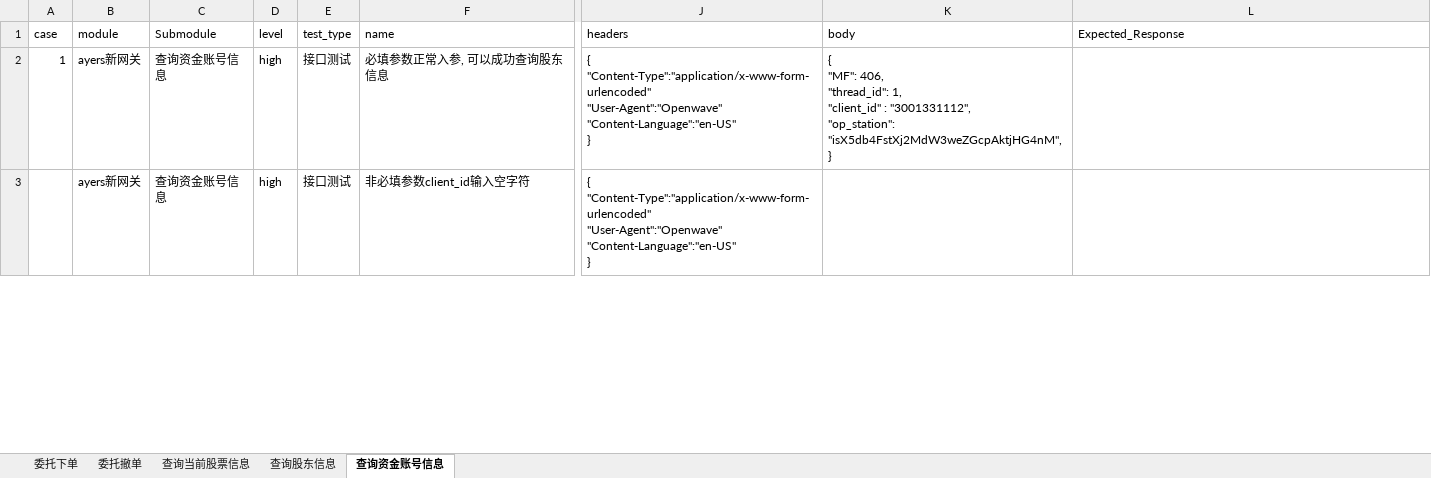
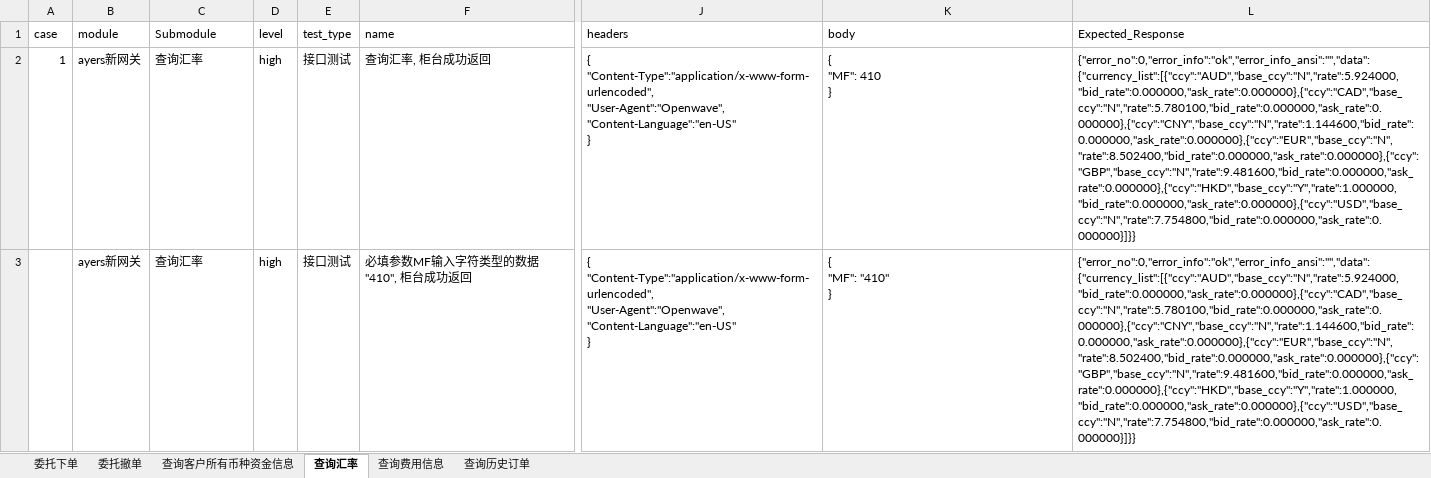
Before and after one commit to sevencrime/Interface_Auto_Test, an Excel workbook: docs/data.xlsx, sheet 查询汇率, drawn as a sheet; only a part is shown, gaps mark what is left out; values as stored, in another font and other column widths than the file's, no borders; ↵ is a line break in a cell; the diff covers the shown part only; the diff names each change by its address in the sheet, - before the commit and + after, or states it on an @@ line.

```diff
--- a/docs/data.xlsx (sheet 查询汇率)
+++ b/docs/data.xlsx (sheet 查询汇率)
-sheet tab: 查询当前股票信息
+sheet tab: 查询客户所有币种资金信息
-sheet tab: 查询资金账号信息
+sheet tab: 查询汇率
-sheet tab: 查询股东信息
+sheet tab: 查询费用信息
+sheet tab: 查询历史订单
-C2:C3 (Submodule): 查询资金账号信息
+C2:C3 (Submodule): 查询汇率
-F2 (name): 必填参数正常入参, 可以成功查询股东信息
+F2 (name): 查询汇率, 柜台成功返回
-J2:J3 (headers): { ↵ "Content-Type":"application/x-www-form-urlencoded" ↵ "User-Agent":"Openwave" ↵ "Content-Language":"en-US" ↵ }
+J2:J3 (headers): { ↵ "Content-Type":"application/x-www-form-urlencoded", ↵ "User-Agent":"Openwave", ↵ "Content-Language":"en-US" ↵ }
-K2 (body): { ↵ "MF": 406, ↵ "thread_id": 1, ↵ "client_id" : "3001331112", ↵ "op_station": "isX5db4FstXj2MdW3weZGcpAktjHG4nM", ↵ }
+K2 (body): { ↵ "MF": 410 ↵ }
-L2:L3 (Expected_Response): (empty)
+L2:L3 (Expected_Response): {"error_no":0,"error_info":"ok","error_info_ansi":"","data":{"currency_list":[{"ccy":"AUD","base_ccy":"N","rate":5.924000,"bid_rate":0.000000,"ask_rate":0.000000},{"ccy":"CAD","base_ccy":"N","rate":5.780100,"bid_rate":0.000000,"ask_rate":0.000000},{"ccy":"CNY","base_ccy":"N","rate":1.144600,"bid_rate":0.000000,"ask_rate":0.000000},{"ccy":"EUR","base_ccy":"N","rate":8.502400,"bid_rate":0.000000,"ask_rate":0.000000},{"ccy":"GBP","base_ccy":"N","rate":9.481600,"bid_rate":0.000000,"ask_rate":0.000000},{"ccy":"HKD","base_ccy":"Y","rate":1.000000,"bid_rate":0.000000,"ask_rate":0.000000},{"ccy":"USD","base_ccy":"N","rate":7.754800,"bid_rate":0.000000,"ask_rate":0.000000}]}}
-F3 (name): 非必填参数client_id输入空字符
+F3 (name): 必填参数MF输入字符类型的数据"410", 柜台成功返回
-K3 (body): (empty)
+K3 (body): { ↵ "MF": "410" ↵ }
```
Also changed, not shown: 6 removed rows elsewhere in this sheet, sheet 委托撤单, sheet 委托下单, sheet 查询客户所有币种资金信息.
